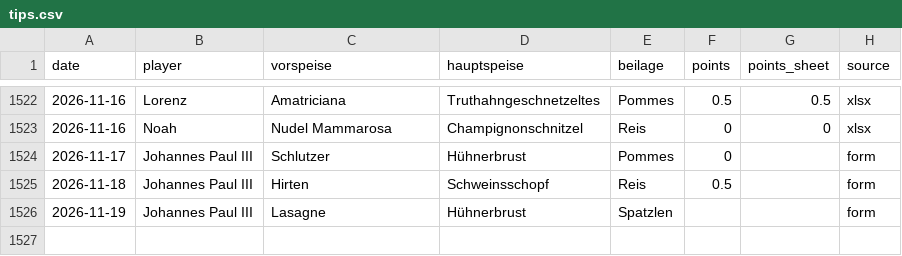
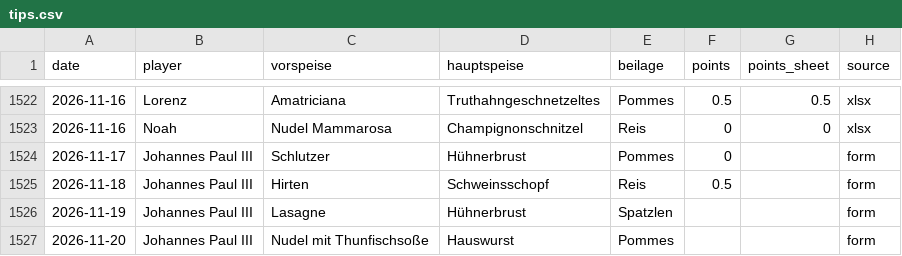
Before and after one commit to giova-giovanni/tippspielcalcolator, a CSV file: data/tips.csv, drawn as a sheet; only a part is shown, gaps mark what is left out.

Commit message:
Tipp 2026-11-20 Johannes Paul III via Website

```diff
--- a/data/tips.csv
+++ b/data/tips.csv
@@ -1526 +1526,2 @@ date,player,vorspeise,hauptspeise,beilage,points,points_sheet,source
 2026-11-19,Johannes Paul III,Lasagne,Hühnerbrust,Spatzlen,,,form
+2026-11-20,Johannes Paul III,Nudel mit Thunfischsoße,Hauswurst,Pommes,,,form
```
